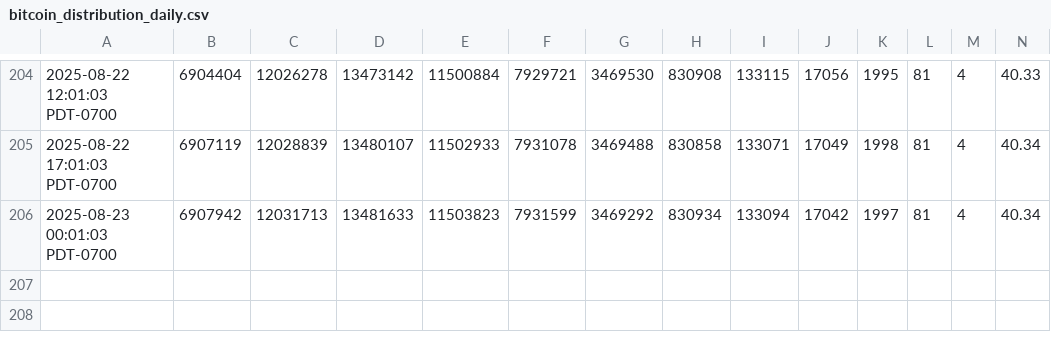
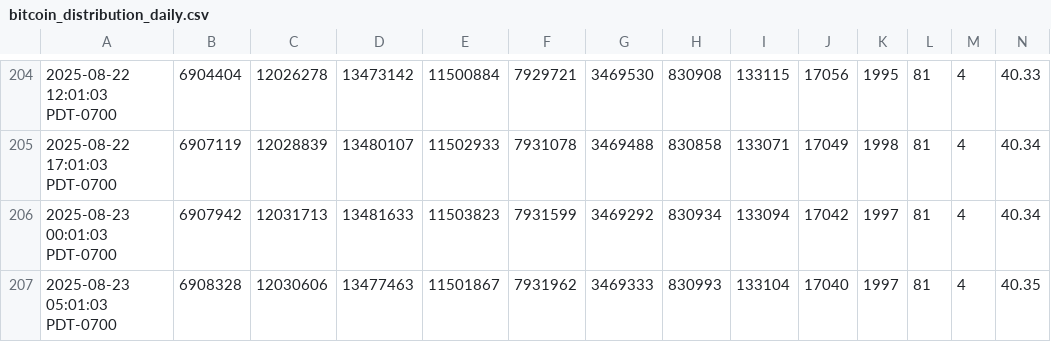
Before and after one commit to ddr5ecc/crypto, a CSV file: bitcoin_distribution_daily.csv, drawn as a sheet; only a part is shown, gaps mark what is left out; rows hold the shown columns only; the diff names each change by its address in the sheet, - before the commit and + after, or states it on an @@ line.

Commit message:
Update files

```diff
--- a/bitcoin_distribution_daily.csv
+++ b/bitcoin_distribution_daily.csv
+row 207: 2025-08-23 05:01:03 PDT-0700 | 6908328 | 12030606 | 13477463 | 11501867 | 7931962 | 3469333 | 830993 | 133104 | 17040 | 1997 | 81 | 4 | 40.35
```
